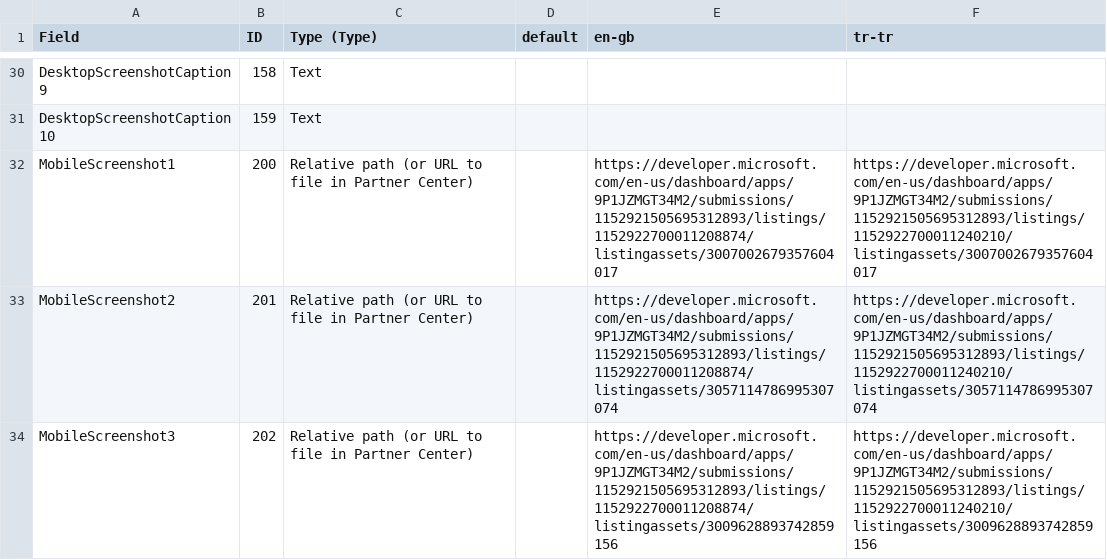
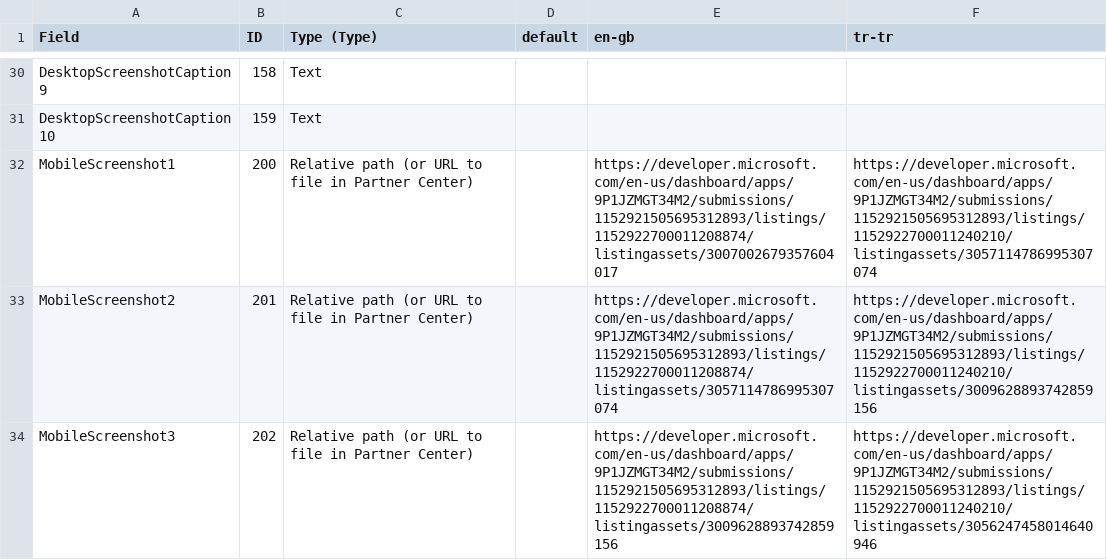
Before and after one commit to Soferity/GamePortal, a CSV file: .store/Microsoft Store/Multiple.csv, drawn as a sheet; only a part is shown, gaps mark what is left out; the diff covers the shown part only.

```diff
--- a/.store/Microsoft Store/Multiple.csv
+++ b/.store/Microsoft Store/Multiple.csv
@@ -41,4 +41,4 @@ DesktopScreenshotCaption9,158,Text,,,
 DesktopScreenshotCaption10,159,Text,,,
-MobileScreenshot1,200,Relative path (or URL to file in Partner Center),,https://developer.microsoft.com/en-us/dashboard/apps/9P1JZMGT34M2/submissions/1152921505695312893/listings/1152922700011208874/listingassets/3007002679357604017,https://developer.microsoft.com/en-us/dashboard/apps/9P1JZMGT34M2/submissions/1152921505695312893/listings/1152922700011240210/listingassets/3007002679357604017
-MobileScreenshot2,201,Relative path (or URL to file in Partner Center),,https://developer.microsoft.com/en-us/dashboard/apps/9P1JZMGT34M2/submissions/1152921505695312893/listings/1152922700011208874/listingassets/3057114786995307074,https://developer.microsoft.com/en-us/dashboard/apps/9P1JZMGT34M2/submissions/1152921505695312893/listings/1152922700011240210/listingassets/3057114786995307074
-MobileScreenshot3,202,Relative path (or URL to file in Partner Center),,https://developer.microsoft.com/en-us/dashboard/apps/9P1JZMGT34M2/submissions/1152921505695312893/listings/1152922700011208874/listingassets/3009628893742859156,https://developer.microsoft.com/en-us/dashboard/apps/9P1JZMGT34M2/submissions/1152921505695312893/listings/1152922700011240210/listingassets/3009628893742859156
+MobileScreenshot1,200,Relative path (or URL to file in Partner Center),,https://developer.microsoft.com/en-us/dashboard/apps/9P1JZMGT34M2/submissions/1152921505695312893/listings/1152922700011208874/listingassets/3007002679357604017,https://developer.microsoft.com/en-us/dashboard/apps/9P1JZMGT34M2/submissions/1152921505695312893/listings/1152922700011240210/listingassets/3057114786995307074
+MobileScreenshot2,201,Relative path (or URL to file in Partner Center),,https://developer.microsoft.com/en-us/dashboard/apps/9P1JZMGT34M2/submissions/1152921505695312893/listings/1152922700011208874/listingassets/3057114786995307074,https://developer.microsoft.com/en-us/dashboard/apps/9P1JZMGT34M2/submissions/1152921505695312893/listings/1152922700011240210/listingassets/3009628893742859156
+MobileScreenshot3,202,Relative path (or URL to file in Partner Center),,https://developer.microsoft.com/en-us/dashboard/apps/9P1JZMGT34M2/submissions/1152921505695312893/listings/1152922700011208874/listingassets/3009628893742859156,https://developer.microsoft.com/en-us/dashboard/apps/9P1JZMGT34M2/submissions/1152921505695312893/listings/1152922700011240210/listingassets/3056247458014640946
```
Also changed, not shown: 51 edited cells elsewhere in this file.
